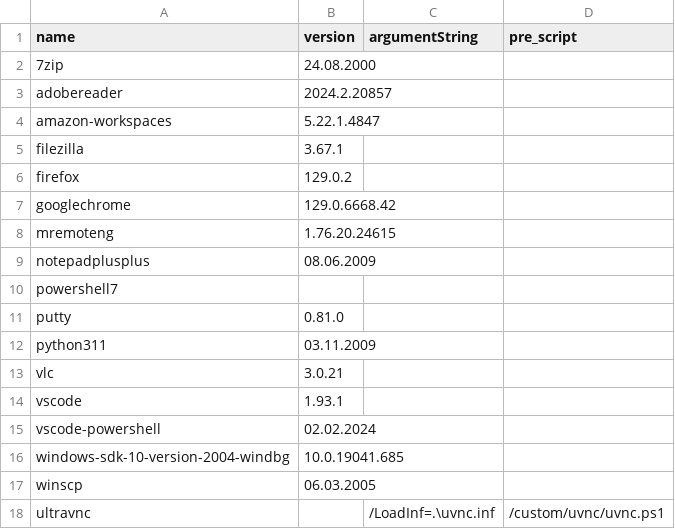
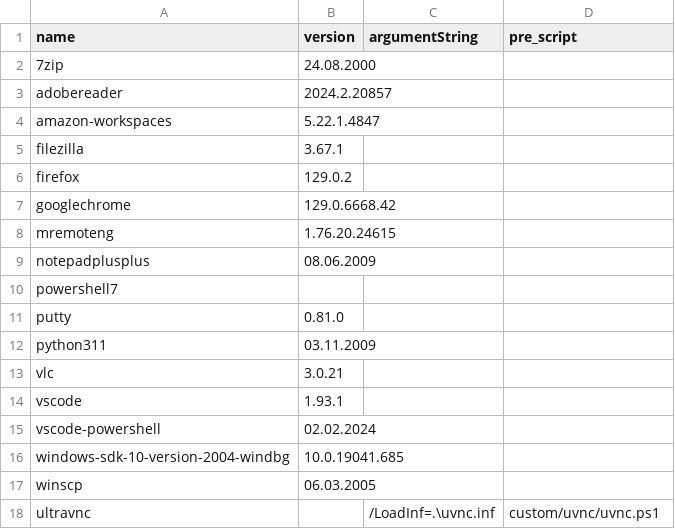
Before and after one commit to Henchway/Choco-avd, a CSV file: apps.csv, drawn as a sheet.

```diff
--- a/apps.csv
+++ b/apps.csv
@@ -17,2 +17,2 @@ windows-sdk-10-version-2004-windbg;10.0.19041.685;;
 winscp;06.03.2005;;
-ultravnc;;/LoadInf=.\uvnc.inf;/custom/uvnc/uvnc.ps1
+ultravnc;;/LoadInf=.\uvnc.inf;custom/uvnc/uvnc.ps1
```
Also changed, not shown: 1 other file.
